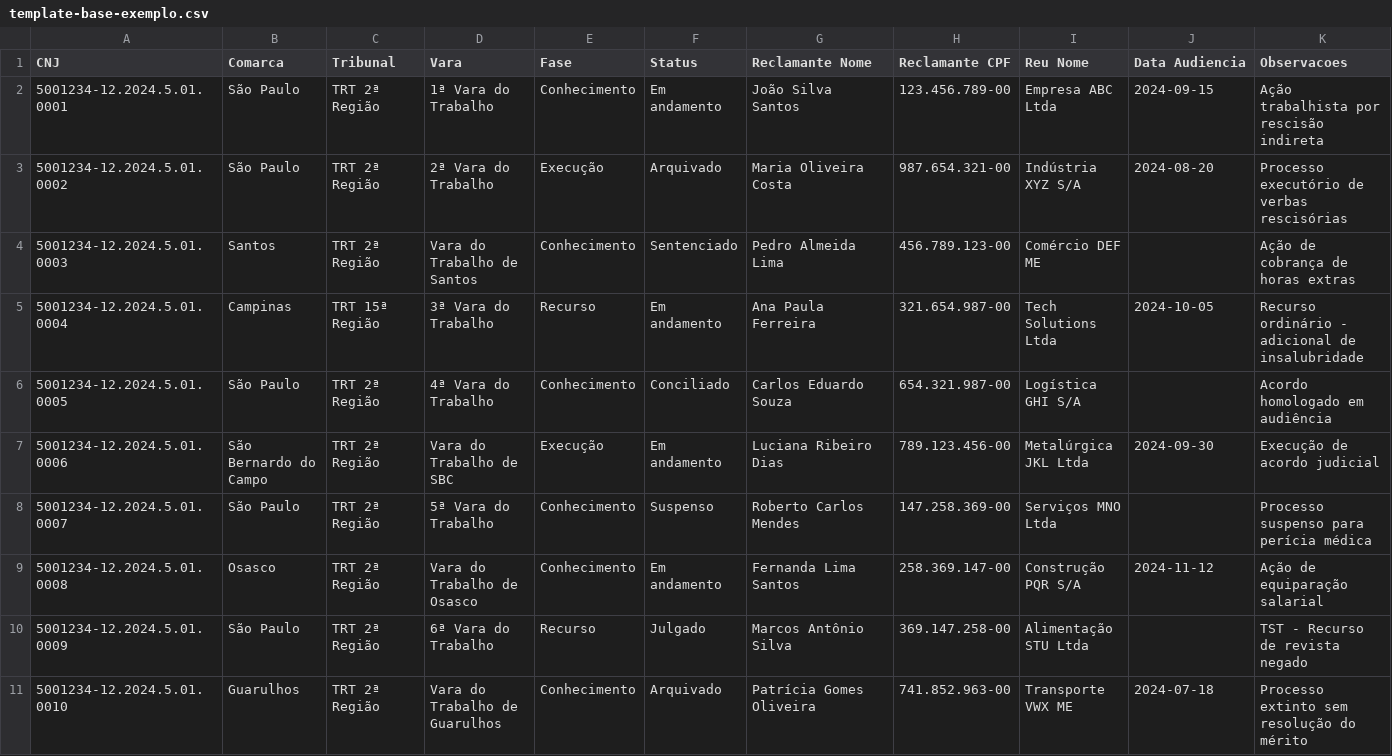
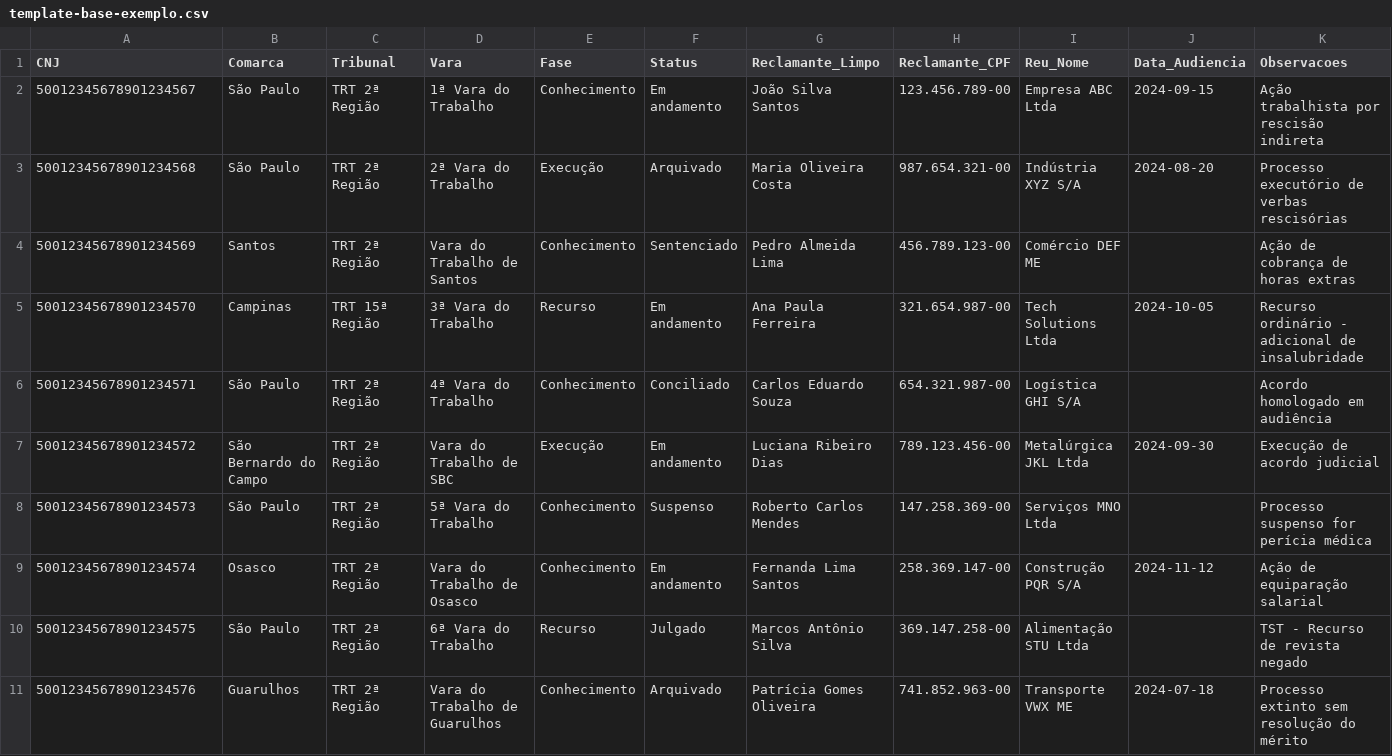
Before and after one commit to brunoreinstein-cloud/assitjur, a CSV file: public/template-base-exemplo.csv, drawn as a sheet.

```diff
--- a/public/template-base-exemplo.csv
+++ b/public/template-base-exemplo.csv
@@ -1,11 +1,11 @@
-CNJ,Comarca,Tribunal,Vara,Fase,Status,Reclamante Nome,Reclamante CPF,Reu Nome,Data Audiencia,Observacoes
-5001234-12.2024.5.01.0001,São Paulo,TRT 2ª Região,1ª Vara do Trabalho,Conhecimento,Em andamento,João Silva Santos,123.456.789-00,Empresa ABC Ltda,2024-09-15,Ação trabalhista por rescisão indireta
-5001234-12.2024.5.01.0002,São Paulo,TRT 2ª Região,2ª Vara do Trabalho,Execução,Arquivado,Maria Oliveira Costa,987.654.321-00,Indústria XYZ S/A,2024-08-20,Processo executório de verbas rescisórias
-5001234-12.2024.5.01.0003,Santos,TRT 2ª Região,Vara do Trabalho de Santos,Conhecimento,Sentenciado,Pedro Almeida Lima,456.789.123-00,Comércio DEF ME,,Ação de cobrança de horas extras
-5001234-12.2024.5.01.0004,Campinas,TRT 15ª Região,3ª Vara do Trabalho,Recurso,Em andamento,Ana Paula Ferreira,321.654.987-00,Tech Solutions Ltda,2024-10-05,Recurso ordinário - adicional de insalubridade
-5001234-12.2024.5.01.0005,São Paulo,TRT 2ª Região,4ª Vara do Trabalho,Conhecimento,Conciliado,Carlos Eduardo Souza,654.321.987-00,Logística GHI S/A,,Acordo homologado em audiência
-5001234-12.2024.5.01.0006,São Bernardo do Campo,TRT 2ª Região,Vara do Trabalho de SBC,Execução,Em andamento,Luciana Ribeiro Dias,789.123.456-00,Metalúrgica JKL Ltda,2024-09-30,Execução de acordo judicial
-5001234-12.2024.5.01.0007,São Paulo,TRT 2ª Região,5ª Vara do Trabalho,Conhecimento,Suspenso,Roberto Carlos Mendes,147.258.369-00,Serviços MNO Ltda,,Processo suspenso para perícia médica
-5001234-12.2024.5.01.0008,Osasco,TRT 2ª Região,Vara do Trabalho de Osasco,Conhecimento,Em andamento,Fernanda Lima Santos,258.369.147-00,Construção PQR S/A,2024-11-12,Ação de equiparação salarial
-5001234-12.2024.5.01.0009,São Paulo,TRT 2ª Região,6ª Vara do Trabalho,Recurso,Julgado,Marcos Antônio Silva,369.147.258-00,Alimentação STU Ltda,,TST - Recurso de revista negado
-5001234-12.2024.5.01.0010,Guarulhos,TRT 2ª Região,Vara do Trabalho de Guarulhos,Conhecimento,Arquivado,Patrícia Gomes Oliveira,741.852.963-00,Transporte VWX ME,2024-07-18,Processo extinto sem resolução do mérito
+CNJ,Comarca,Tribunal,Vara,Fase,Status,Reclamante_Limpo,Reclamante_CPF,Reu_Nome,Data_Audiencia,Observacoes
+50012345678901234567,São Paulo,TRT 2ª Região,1ª Vara do Trabalho,Conhecimento,Em andamento,João Silva Santos,123.456.789-00,Empresa ABC Ltda,2024-09-15,Ação trabalhista por rescisão indireta
+50012345678901234568,São Paulo,TRT 2ª Região,2ª Vara do Trabalho,Execução,Arquivado,Maria Oliveira Costa,987.654.321-00,Indústria XYZ S/A,2024-08-20,Processo executório de verbas rescisórias
+50012345678901234569,Santos,TRT 2ª Região,Vara do Trabalho de Santos,Conhecimento,Sentenciado,Pedro Almeida Lima,456.789.123-00,Comércio DEF ME,,Ação de cobrança de horas extras
+50012345678901234570,Campinas,TRT 15ª Região,3ª Vara do Trabalho,Recurso,Em andamento,Ana Paula Ferreira,321.654.987-00,Tech Solutions Ltda,2024-10-05,Recurso ordinário - adicional de insalubridade
+50012345678901234571,São Paulo,TRT 2ª Região,4ª Vara do Trabalho,Conhecimento,Conciliado,Carlos Eduardo Souza,654.321.987-00,Logística GHI S/A,,Acordo homologado em audiência
+50012345678901234572,São Bernardo do Campo,TRT 2ª Região,Vara do Trabalho de SBC,Execução,Em andamento,Luciana Ribeiro Dias,789.123.456-00,Metalúrgica JKL Ltda,2024-09-30,Execução de acordo judicial
+50012345678901234573,São Paulo,TRT 2ª Região,5ª Vara do Trabalho,Conhecimento,Suspenso,Roberto Carlos Mendes,147.258.369-00,Serviços MNO Ltda,,Processo suspenso for perícia médica
+50012345678901234574,Osasco,TRT 2ª Região,Vara do Trabalho de Osasco,Conhecimento,Em andamento,Fernanda Lima Santos,258.369.147-00,Construção PQR S/A,2024-11-12,Ação de equiparação salarial
+50012345678901234575,São Paulo,TRT 2ª Região,6ª Vara do Trabalho,Recurso,Julgado,Marcos Antônio Silva,369.147.258-00,Alimentação STU Ltda,,TST - Recurso de revista negado
+50012345678901234576,Guarulhos,TRT 2ª Região,Vara do Trabalho de Guarulhos,Conhecimento,Arquivado,Patrícia Gomes Oliveira,741.852.963-00,Transporte VWX ME,2024-07-18,Processo extinto sem resolução do mérito
```
